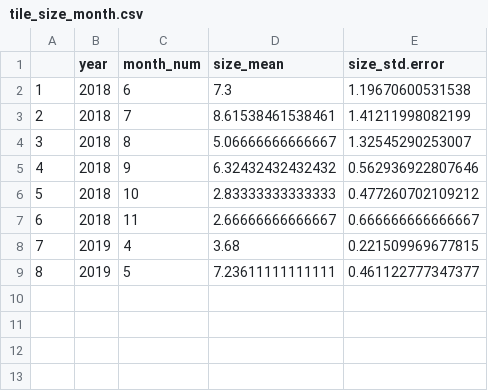
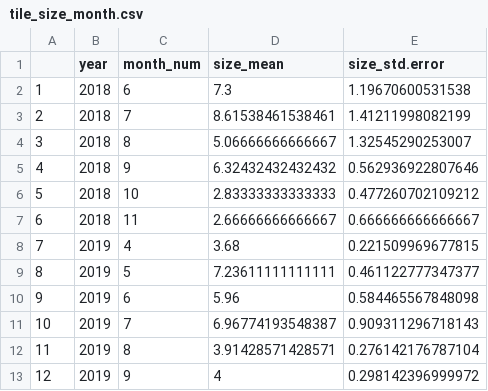
Before and after one commit to sbeck1/Beck_LC_R, a CSV file: Oyster/Spat/report/report_table_data/tile_size_month.csv, drawn as a sheet; the diff names each change by its address in the sheet, - before the commit and + after, or states it on an @@ line.

```diff
--- a/Oyster/Spat/report/report_table_data/tile_size_month.csv
+++ b/Oyster/Spat/report/report_table_data/tile_size_month.csv
+row 10: 9 | 2019 | 6 | 5.96 | 0.584465567848098
+row 11: 10 | 2019 | 7 | 6.96774193548387 | 0.909311296718143
+row 12: 11 | 2019 | 8 | 3.91428571428571 | 0.276142176787104
+row 13: 12 | 2019 | 9 | 4 | 0.298142396999972
```
Also changed, not shown: Oyster/Spat/report/report_table_data/tile_barnacle.csv, Oyster/Spat/report/report_table_data/tile_side_mo_stn.csv, 25 other files.
